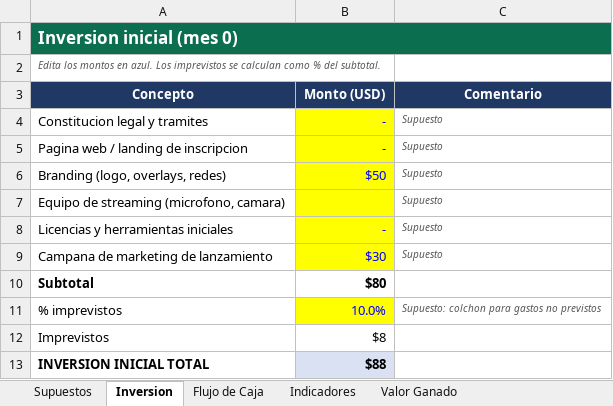
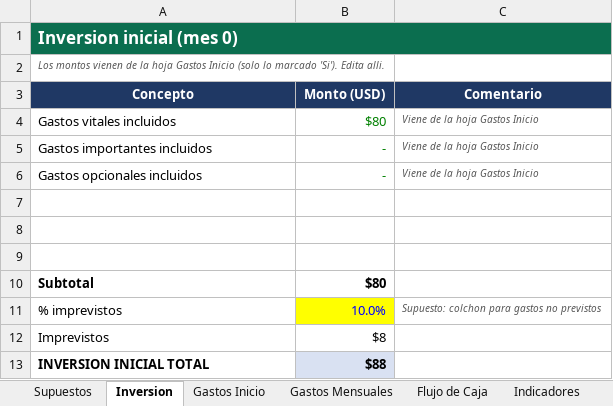
Before and after one commit to YhwachW/Excel, an Excel workbook: Viabilidad_Academia_LoL.xlsx, sheet Inversion, drawn as a sheet; values as stored, in another font and other column widths than the file's, no borders; removed rows and columns are numbered as before the commit, all else as after; the diff names each change by its address in the sheet, - before the commit and + after, or states it on an @@ line.

```diff
--- a/Viabilidad_Academia_LoL.xlsx (sheet Inversion)
+++ b/Viabilidad_Academia_LoL.xlsx (sheet Inversion)
+sheet tab: Gastos Inicio
+sheet tab: Gastos Mensuales
-A2 (Concepto): Edita los montos en azul. Los imprevistos se calculan como % del subtotal.
+A2 (Concepto): Los montos vienen de la hoja Gastos Inicio (solo lo marcado 'Si'). Edita alli.
-row 4: Constitucion legal y tramites | - | Supuesto
-row 5: Pagina web / landing de inscripcion | - | Supuesto
-row 6: Branding (logo, overlays, redes) | $50 | Supuesto
+row 4: Gastos vitales incluidos | $80 | Viene de la hoja Gastos Inicio
+row 5: Gastos importantes incluidos | - | Viene de la hoja Gastos Inicio
+row 6: Gastos opcionales incluidos | - | Viene de la hoja Gastos Inicio
-row 7: Equipo de streaming (microfono, camara) |  | Supuesto
+row 7: (empty)
-B7:B9 fill: #FFFF00
+B7:B9 fill: none
-row 8: Licencias y herramientas iniciales | - | Supuesto
+row 8: (empty)
-row 9: Campana de marketing de lanzamiento | $30 | Supuesto
+row 9: (empty)
```
Also changed, not shown: sheet Supuestos, formulas that keep their value, charts or pictures.
